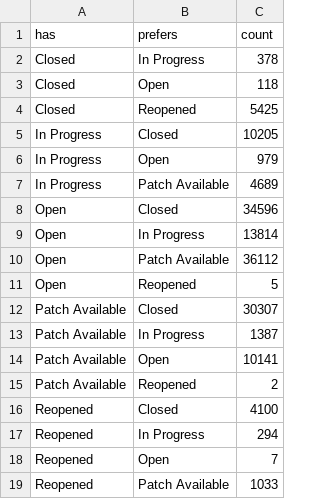
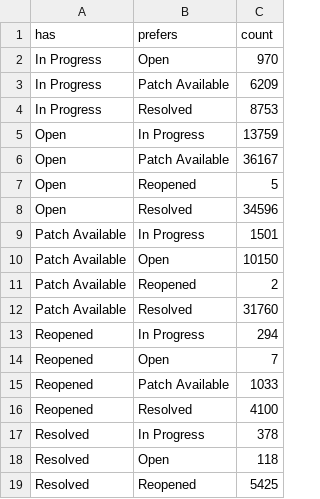
Before and after one commit to diegofarias06/bug-repository, a CSV file: status_agrupados.csv, drawn as a sheet.

Commit message:
atualizacao

```diff
--- a/status_agrupados.csv
+++ b/status_agrupados.csv
@@ -1,17 +1,13 @@
 has,prefers,count
-Closed,In Progress,378
-Closed,Open,118
-Closed,Reopened,5425
-In Progress,Closed,10205
-In Progress,Open,979
-In Progress,Patch Available,4689
-Open,Closed,34596
-Open,In Progress,13814
-Open,Patch Available,36112
+In Progress,Open,970
+In Progress,Patch Available,6209
+In Progress,Resolved,8753
+Open,In Progress,13759
+Open,Patch Available,36167
 Open,Reopened,5
-Patch Available,Closed,30307
-Patch Available,In Progress,1387
-Patch Available,Open,10141
+Open,Resolved,34596
+Patch Available,In Progress,1501
+Patch Available,Open,10150
 Patch Available,Reopened,2
-Reopened,Closed,4100
+Patch Available,Resolved,31760
 Reopened,In Progress,294
@@ -19 +15,5 @@ Reopened,Open,7
 Reopened,Patch Available,1033
+Reopened,Resolved,4100
+Resolved,In Progress,378
+Resolved,Open,118
+Resolved,Reopened,5425
```
